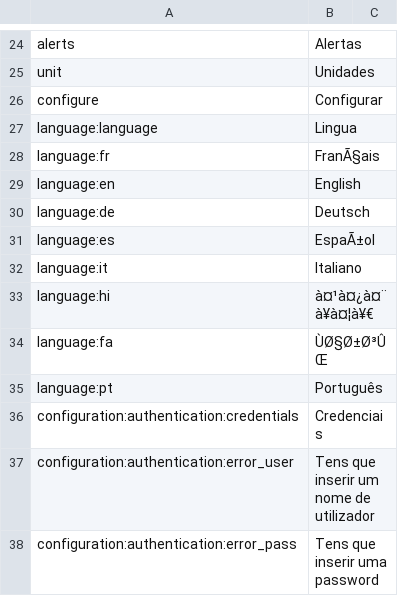
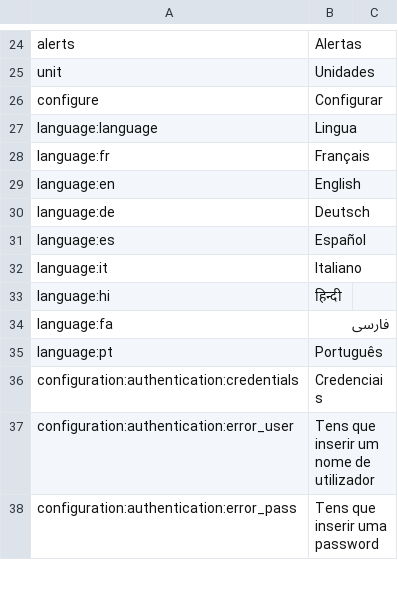
Before and after one commit to reef-pi/reef-pi, a CSV file: front-end/assets/translations/pt-pt.csv, drawn as a sheet; only a part is shown, gaps mark what is left out; the diff names each change by its address in the sheet, - before the commit and + after, or states it on an @@ line.

Commit message:
Another fix

```diff
--- a/front-end/assets/translations/pt-pt.csv
+++ b/front-end/assets/translations/pt-pt.csv
-B28: FranÃ§ais
+B28: Français
-B31: EspaÃ±ol
+B31: Español
-B33: à¤¹à¤¿à¤¨à¥à¤¦à¥€
+B33: हिन्दी
-B34: ÙØ§Ø±Ø³ÛŒ
+B34: فارسی
```
